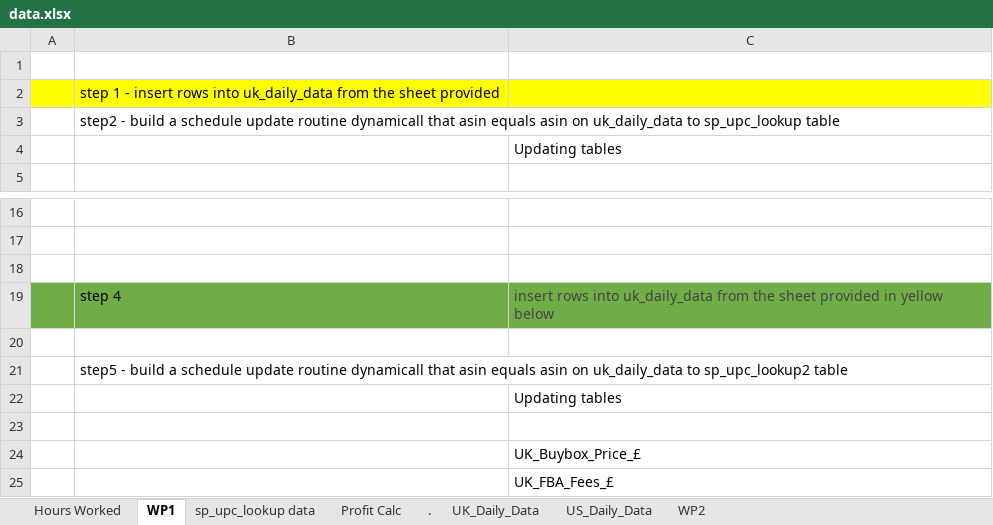
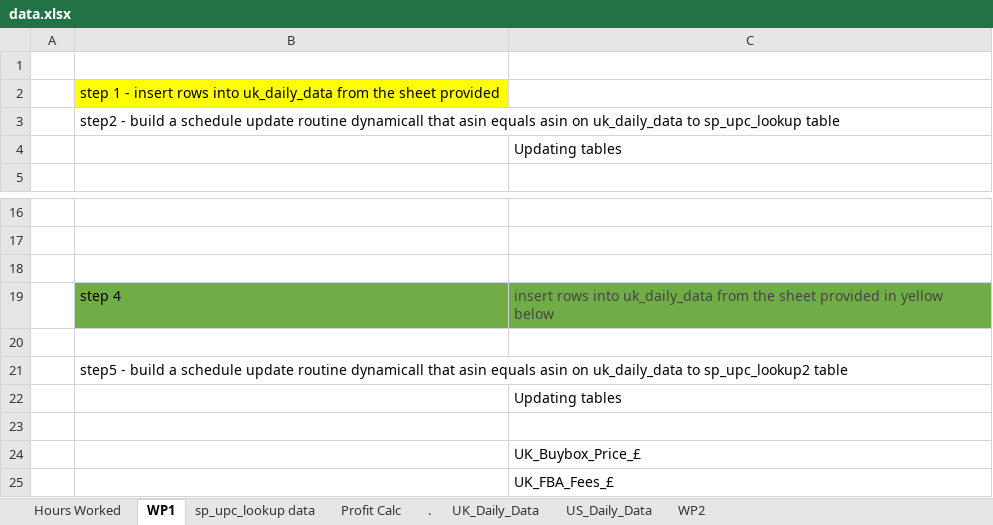
Before and after one commit to Full-stack-Web-Dev-BD/Martin-Job2, an Excel workbook: UK/data.xlsx, sheet WP1, drawn as a sheet; only a part is shown, gaps mark what is left out; values as stored, in another font and other column widths than the file's, no borders; the diff names each change by its address in the sheet, - before the commit and + after, or states it on an @@ line.

```diff
--- a/UK/data.xlsx (sheet WP1)
+++ b/UK/data.xlsx (sheet WP1)
-A2 fill: #FFFF00
+A2 fill: none
-C2 fill: #FFFF00
+C2 fill: none
-A19 fill: #70AD47
+A19 fill: none
```
Also changed, not shown: sheet UK_Daily_Data, sheet US_Daily_Data, sheet sp_upc_lookup data, charts or pictures, 6 other files.
